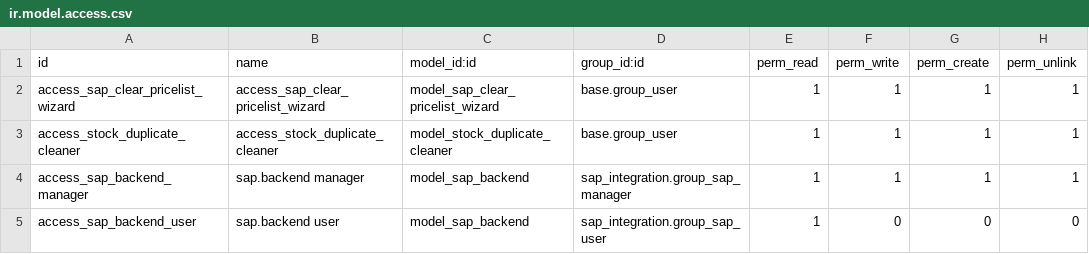
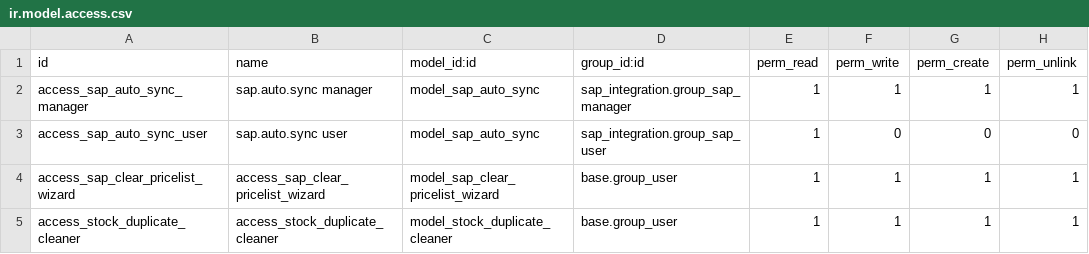
Before and after one commit to alhamza7/omarware, a CSV file: addons/sap_integration/security/ir.model.access.csv, drawn as a sheet; only a part is shown; the shorter side is filled out with more unchanged rows; the diff names each change by its address in the sheet, - before the commit and + after, or states it on an @@ line.

```diff
--- a/addons/sap_integration/security/ir.model.access.csv
+++ b/addons/sap_integration/security/ir.model.access.csv
+row 2: access_sap_auto_sync_manager | sap.auto.sync manager | model_sap_auto_sync | sap_integration.group_sap_manager | 1 | 1 | 1 | 1
+row 3: access_sap_auto_sync_user | sap.auto.sync user | model_sap_auto_sync | sap_integration.group_sap_user | 1 | 0 | 0 | 0
```
Also changed, not shown: 9 other files.
